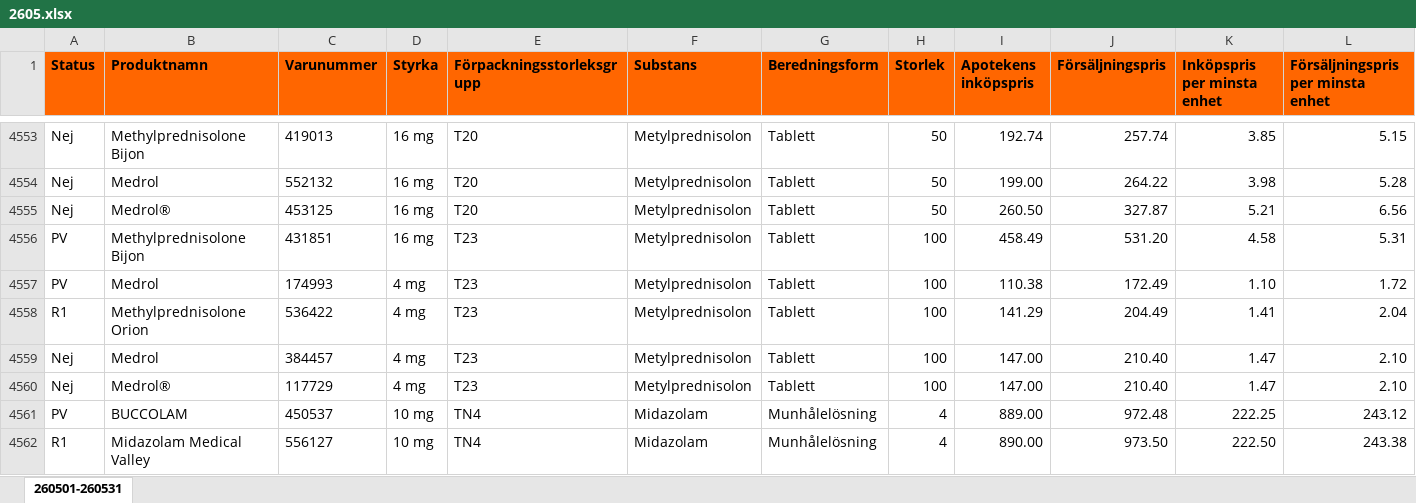
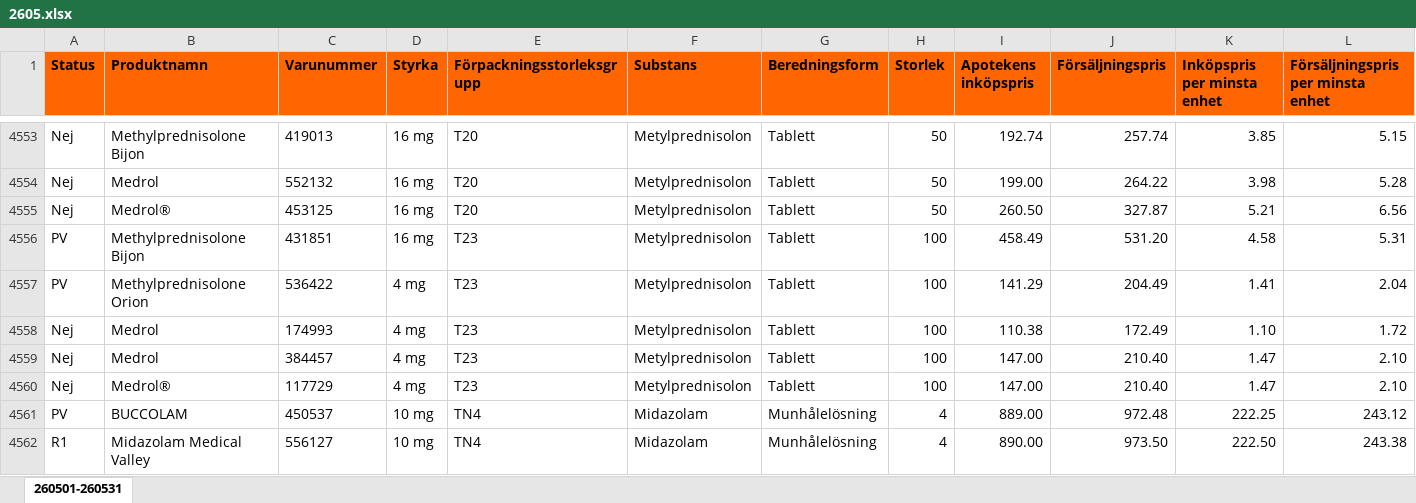
Before and after one commit to pontuscedrell/pillpris, an Excel workbook: data/2605.xlsx, sheet 260501-260531, drawn as a sheet; only a part is shown, gaps mark what is left out; values as stored, in another font and other column widths than the file's, no borders; conditional formats not drawn; removed rows and columns are numbered as before the commit, all else as after; rows hold the shown columns only; the diff names each change by its address in the sheet, - before the commit and + after, or states it on an @@ line.

Commit message:
Automated TLV data update: 2026-05-12T07:37:31Z

```diff
--- a/data/2605.xlsx (sheet 260501-260531)
+++ b/data/2605.xlsx (sheet 260501-260531)
-row 4557: PV | Medrol | 174993 | 4 mg | T23 | Metylprednisolon | Tablett | 100 | 110.38 | 172.49 | 1.10 | 1.72
-A4557 (Status): R1
+A4557 (Status): PV
+row 4558: Nej | Medrol | 174993 | 4 mg | T23 | Metylprednisolon | Tablett | 100 | 110.38 | 172.49 | 1.10 | 1.72
```
Also changed, not shown: 2 other files.
